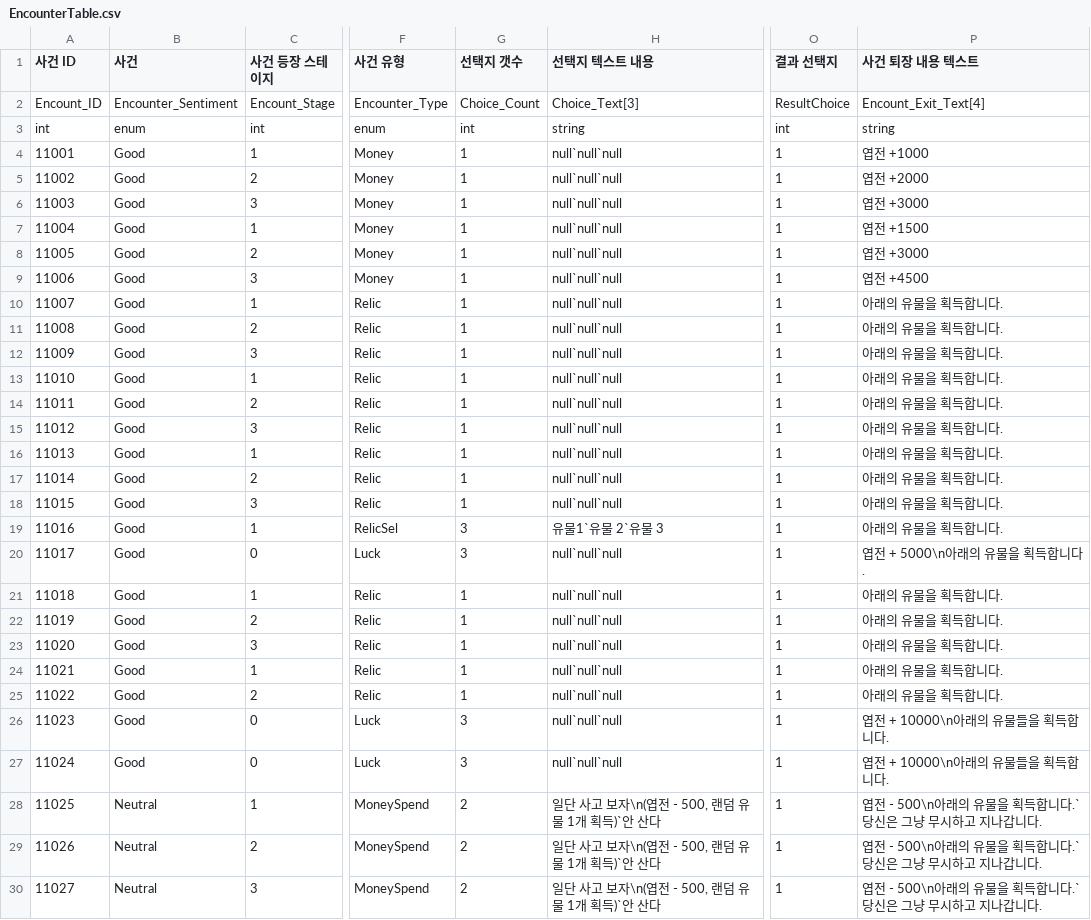
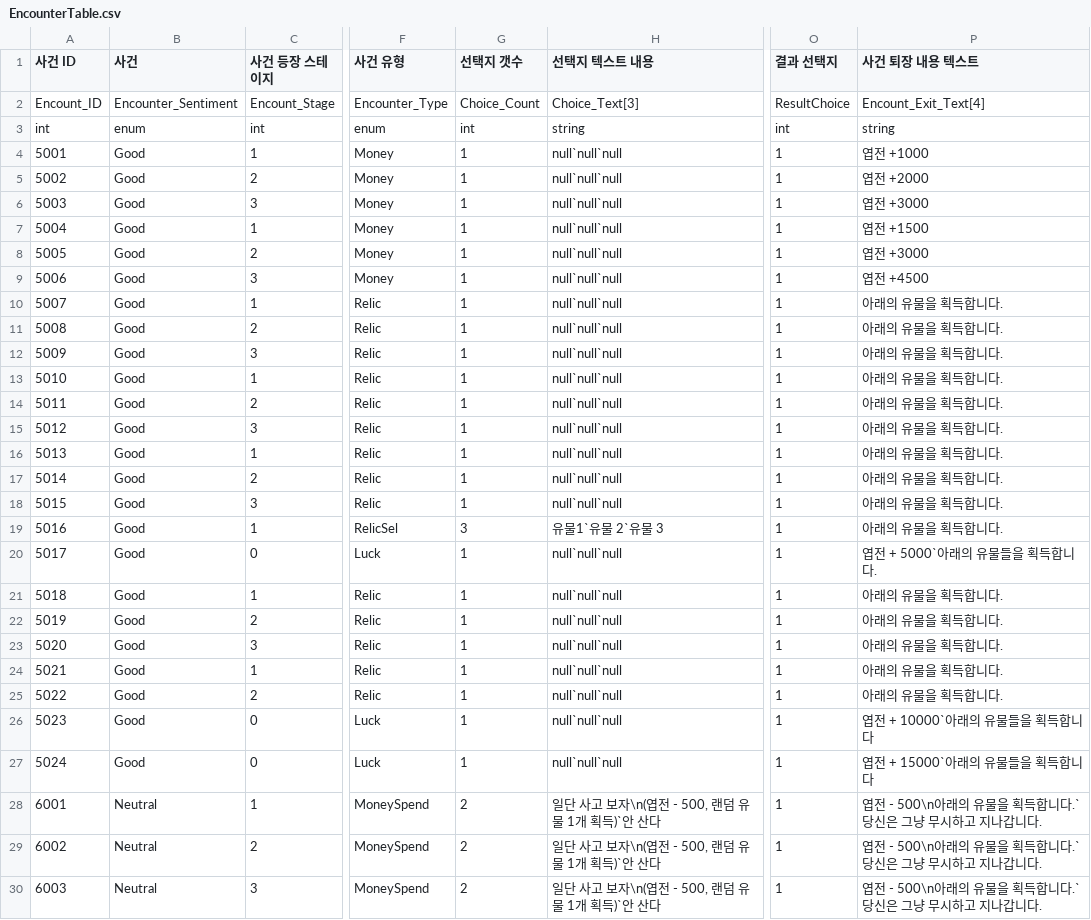
Before and after one commit to KimGiWoon/Project_KC, a CSV file: Assets/Resources/CSVData/Encounter/EncounterTable.csv, drawn as a sheet; only a part is shown, gaps mark what is left out; the diff covers the shown part only; the diff names each change by its address in the sheet, - before the commit and + after, or states it on an @@ line.

```diff
--- a/Assets/Resources/CSVData/Encounter/EncounterTable.csv
+++ b/Assets/Resources/CSVData/Encounter/EncounterTable.csv
-A4 (사건 ID): 11001
+A4 (사건 ID): 5001
-A5 (사건 ID): 11002
+A5 (사건 ID): 5002
-A6 (사건 ID): 11003
+A6 (사건 ID): 5003
-A7 (사건 ID): 11004
+A7 (사건 ID): 5004
-A8 (사건 ID): 11005
+A8 (사건 ID): 5005
-A9 (사건 ID): 11006
+A9 (사건 ID): 5006
-A10 (사건 ID): 11007
+A10 (사건 ID): 5007
-A11 (사건 ID): 11008
+A11 (사건 ID): 5008
-A12 (사건 ID): 11009
+A12 (사건 ID): 5009
-A13 (사건 ID): 11010
+A13 (사건 ID): 5010
-A14 (사건 ID): 11011
+A14 (사건 ID): 5011
-A15 (사건 ID): 11012
+A15 (사건 ID): 5012
-A16 (사건 ID): 11013
+A16 (사건 ID): 5013
-A17 (사건 ID): 11014
+A17 (사건 ID): 5014
-A18 (사건 ID): 11015
+A18 (사건 ID): 5015
-A19 (사건 ID): 11016
+A19 (사건 ID): 5016
-A20 (사건 ID): 11017
+A20 (사건 ID): 5017
-G20 (선택지 갯수): 3
+G20 (선택지 갯수): 1
-P20 (사건 퇴장 내용 텍스트): 엽전 + 5000\n아래의 유물을 획득합니다.
+P20 (사건 퇴장 내용 텍스트): 엽전 + 5000`아래의 유물들을 획득합니다.
-A21 (사건 ID): 11018
+A21 (사건 ID): 5018
-A22 (사건 ID): 11019
+A22 (사건 ID): 5019
-A23 (사건 ID): 11020
+A23 (사건 ID): 5020
-A24 (사건 ID): 11021
+A24 (사건 ID): 5021
-A25 (사건 ID): 11022
+A25 (사건 ID): 5022
-A26 (사건 ID): 11023
+A26 (사건 ID): 5023
-G26:G27 (선택지 갯수): 3
+G26:G27 (선택지 갯수): 1
-P26 (사건 퇴장 내용 텍스트): 엽전 + 10000\n아래의 유물들을 획득합니다.
+P26 (사건 퇴장 내용 텍스트): 엽전 + 10000`아래의 유물들을 획득합니다
-A27 (사건 ID): 11024
+A27 (사건 ID): 5024
-P27 (사건 퇴장 내용 텍스트): 엽전 + 10000\n아래의 유물들을 획득합니다.
+P27 (사건 퇴장 내용 텍스트): 엽전 + 15000`아래의 유물들을 획득합니다
-A28 (사건 ID): 11025
+A28 (사건 ID): 6001
-A29 (사건 ID): 11026
+A29 (사건 ID): 6002
-A30 (사건 ID): 11027
+A30 (사건 ID): 6003
```
Also changed, not shown: 26 edited cells elsewhere in this file, Assets/Resources/CSVData/Character/CharacterBaseData.csv, Assets/Resources/CSVData/Character/CharacterSkill.csv, 34 other files.
